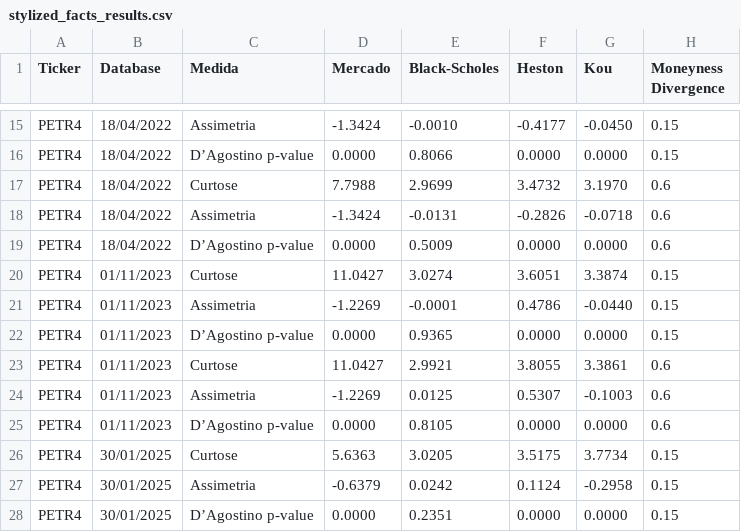
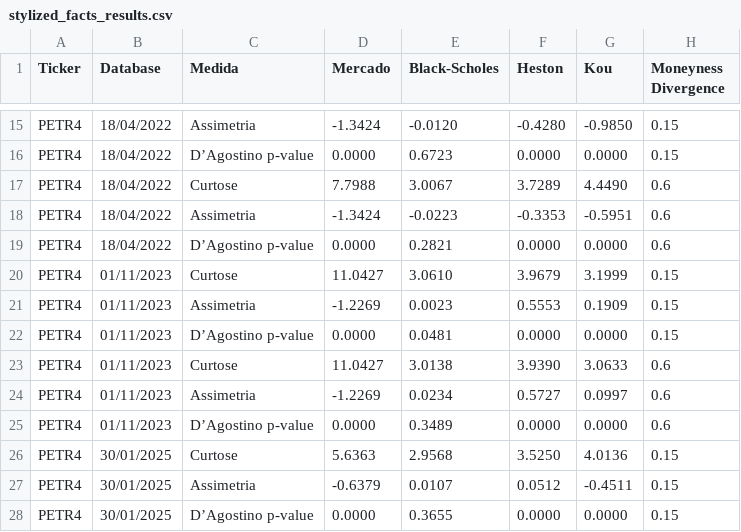
Before and after one commit to renanikeda/options-pricing, a CSV file: models/stylized_facts_results.csv, drawn as a sheet; only a part is shown, gaps mark what is left out; the diff covers the shown part only; the diff names each change by its address in the sheet, - before the commit and + after, or states it on an @@ line.

```diff
--- a/models/stylized_facts_results.csv
+++ b/models/stylized_facts_results.csv
-E15 (Black-Scholes): -0.0010
+E15 (Black-Scholes): -0.0120
-F15 (Heston): -0.4177
+F15 (Heston): -0.4280
-G15 (Kou): -0.0450
+G15 (Kou): -0.9850
-E16 (Black-Scholes): 0.8066
+E16 (Black-Scholes): 0.6723
-E17 (Black-Scholes): 2.9699
+E17 (Black-Scholes): 3.0067
-F17 (Heston): 3.4732
+F17 (Heston): 3.7289
-G17 (Kou): 3.1970
+G17 (Kou): 4.4490
-E18 (Black-Scholes): -0.0131
+E18 (Black-Scholes): -0.0223
-F18 (Heston): -0.2826
+F18 (Heston): -0.3353
-G18 (Kou): -0.0718
+G18 (Kou): -0.5951
-E19 (Black-Scholes): 0.5009
+E19 (Black-Scholes): 0.2821
-E20 (Black-Scholes): 3.0274
+E20 (Black-Scholes): 3.0610
-F20 (Heston): 3.6051
+F20 (Heston): 3.9679
-G20 (Kou): 3.3874
+G20 (Kou): 3.1999
-E21 (Black-Scholes): -0.0001
+E21 (Black-Scholes): 0.0023
-F21 (Heston): 0.4786
+F21 (Heston): 0.5553
-G21 (Kou): -0.0440
+G21 (Kou): 0.1909
-E22 (Black-Scholes): 0.9365
+E22 (Black-Scholes): 0.0481
-E23 (Black-Scholes): 2.9921
+E23 (Black-Scholes): 3.0138
-F23 (Heston): 3.8055
+F23 (Heston): 3.9390
-G23 (Kou): 3.3861
+G23 (Kou): 3.0633
-E24 (Black-Scholes): 0.0125
+E24 (Black-Scholes): 0.0234
-F24 (Heston): 0.5307
+F24 (Heston): 0.5727
-G24 (Kou): -0.1003
+G24 (Kou): 0.0997
-E25 (Black-Scholes): 0.8105
+E25 (Black-Scholes): 0.3489
-E26 (Black-Scholes): 3.0205
+E26 (Black-Scholes): 2.9568
-F26 (Heston): 3.5175
+F26 (Heston): 3.5250
-G26 (Kou): 3.7734
+G26 (Kou): 4.0136
-E27 (Black-Scholes): 0.0242
+E27 (Black-Scholes): 0.0107
-F27 (Heston): 0.1124
+F27 (Heston): 0.0512
-G27 (Kou): -0.2958
+G27 (Kou): -0.4511
-E28 (Black-Scholes): 0.2351
+E28 (Black-Scholes): 0.3655
```
Also changed, not shown: 144 edited cells elsewhere in this file, models/model_parameters_kou.csv, models/model_validation_results.csv, 3 other files.
